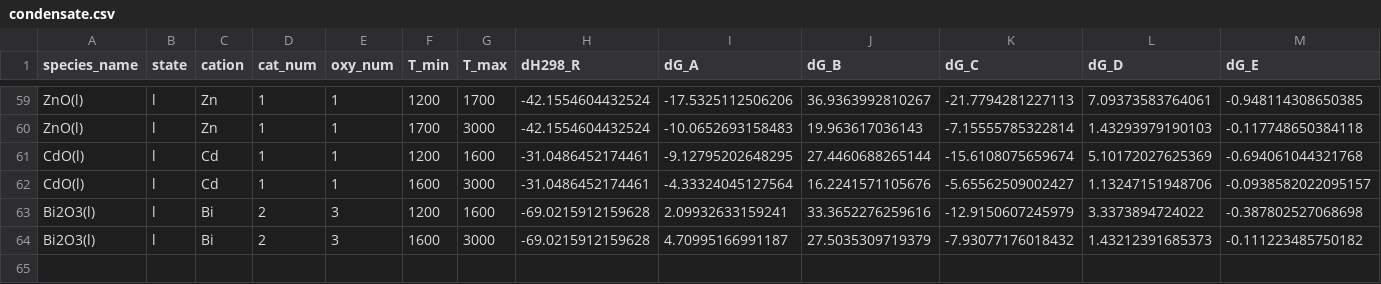
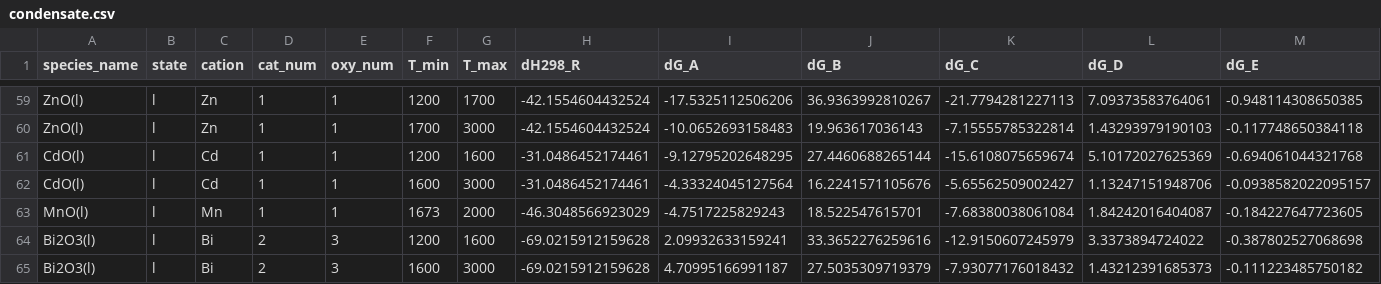
Before and after one commit to simonrowland/openimcc, a CSV file: src/openimcc/data/gas/condensate.csv, drawn as a sheet; only a part is shown, gaps mark what is left out; rows hold the shown columns only; the diff names each change by its address in the sheet, - before the commit and + after, or states it on an @@ line.

Commit message:
Add manganese gas condensate channels

```diff
--- a/src/openimcc/data/gas/condensate.csv
+++ b/src/openimcc/data/gas/condensate.csv
+row 63: MnO(l) | l | Mn | 1 | 1 | 1673 | 2000 | -46.3048566923029 | -4.7517225829243 | 18.522547615701 | -7.68380038061084 | 1.84242016404087 | -0.184227647723605
```
Also changed, not shown: src/openimcc/data/gas/gas-shomate.csv, 14 other files.
